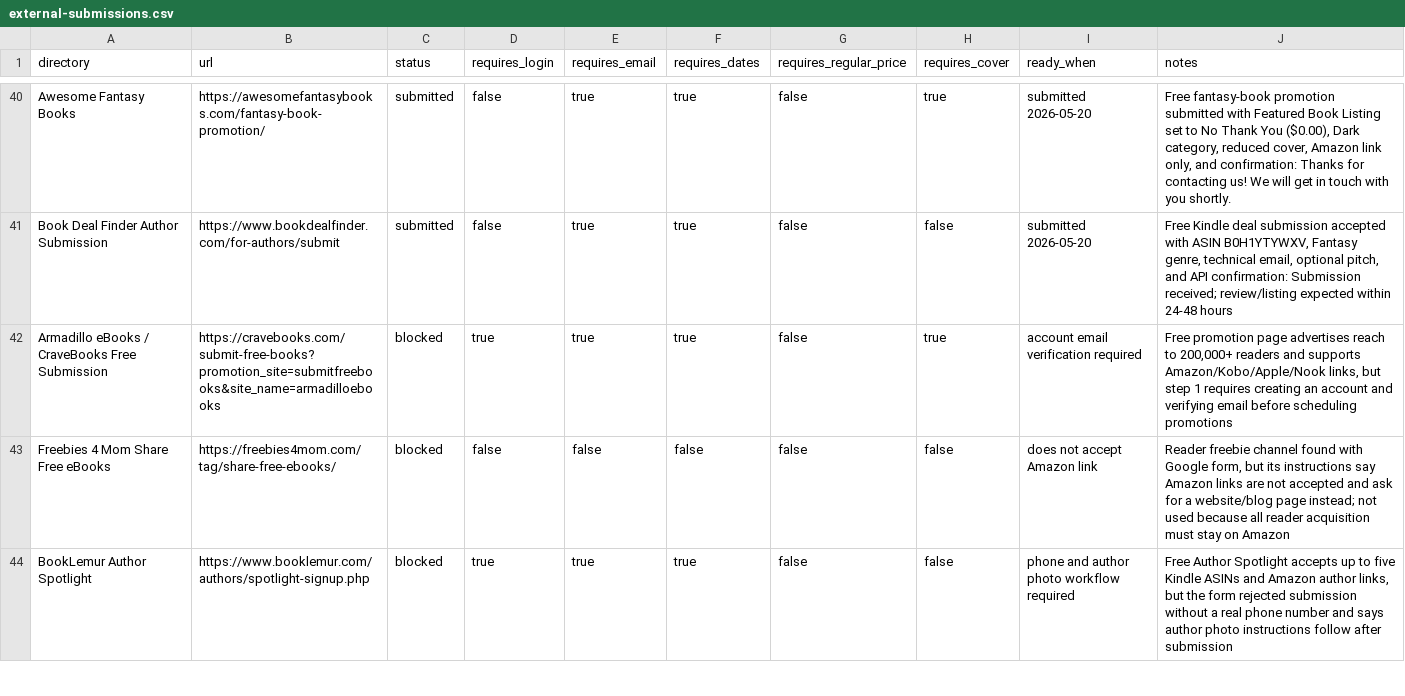
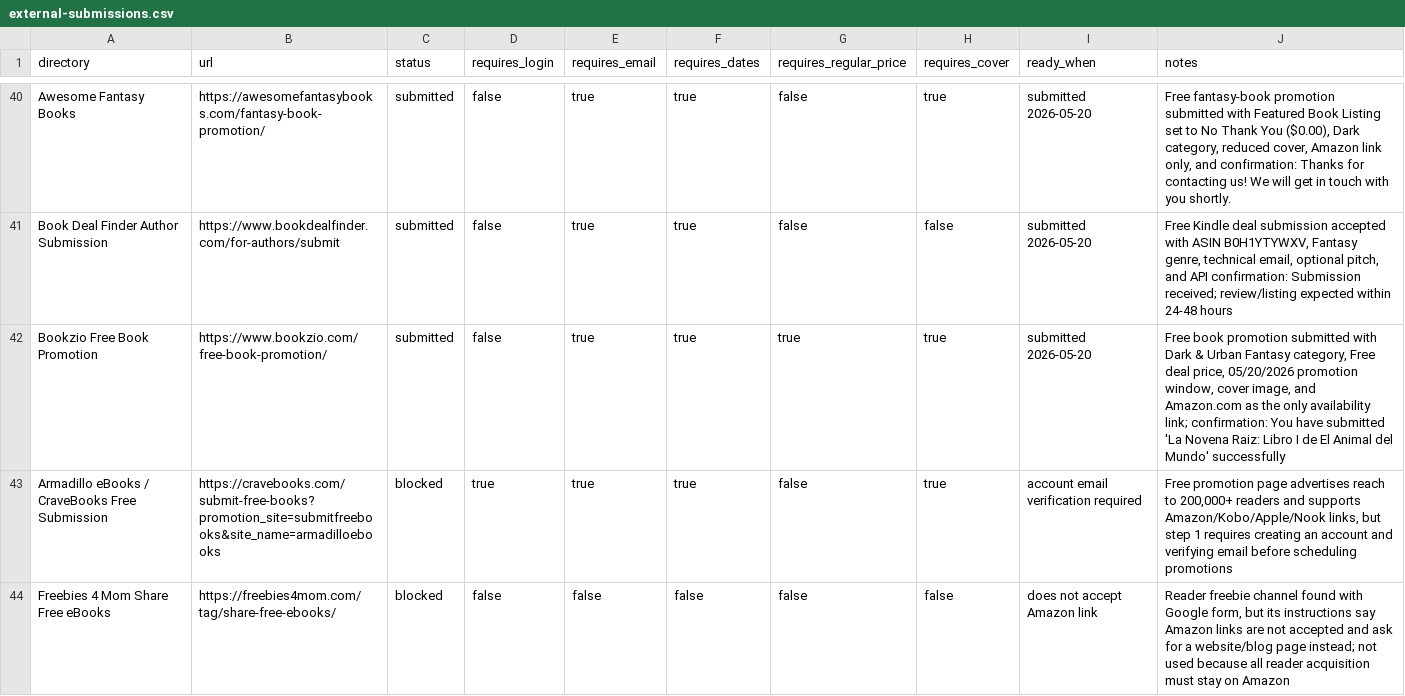
Before and after one commit to arisnachy/la-novena-raiz-gratis, a CSV file: external-submissions.csv, drawn as a sheet; only a part is shown, gaps mark what is left out; the shorter side is filled out with more unchanged rows.

Commit message:
Add Bookzio submission evidence

```diff
--- a/external-submissions.csv
+++ b/external-submissions.csv
@@ -41,2 +41,3 @@ Awesome Fantasy Books,https://awesomefantasybooks.com/fantasy-book-promotion/,su
 Book Deal Finder Author Submission,https://www.bookdealfinder.com/for-authors/submit,submitted,false,true,true,false,false,"submitted 2026-05-20","Free Kindle deal submission accepted with ASIN B0H1YTYWXV, Fantasy genre, technical email, optional pitch, and API confirmation: Submission received; review/listing expected within 24-48 hours"
+Bookzio Free Book Promotion,https://www.bookzio.com/free-book-promotion/,submitted,false,true,true,true,true,"submitted 2026-05-20","Free book promotion submitted with Dark & Urban Fantasy category, Free deal price, 05/20/2026 promotion window, cover image, and Amazon.com as the only availability link; confirmation: You have submitted 'La Novena Raiz: Libro I de El Animal del Mundo' successfully"
 Armadillo eBooks / CraveBooks Free Submission,https://cravebooks.com/submit-free-books?promotion_site=submitfreebooks&site_name=armadilloebooks,blocked,true,true,true,false,true,"account email verification required","Free promotion page advertises reach to 200,000+ readers and supports Amazon/Kobo/Apple/Nook links, but step 1 requires creating an account and verifying email before scheduling promotions"
```
Also changed, not shown: 2 other files.
